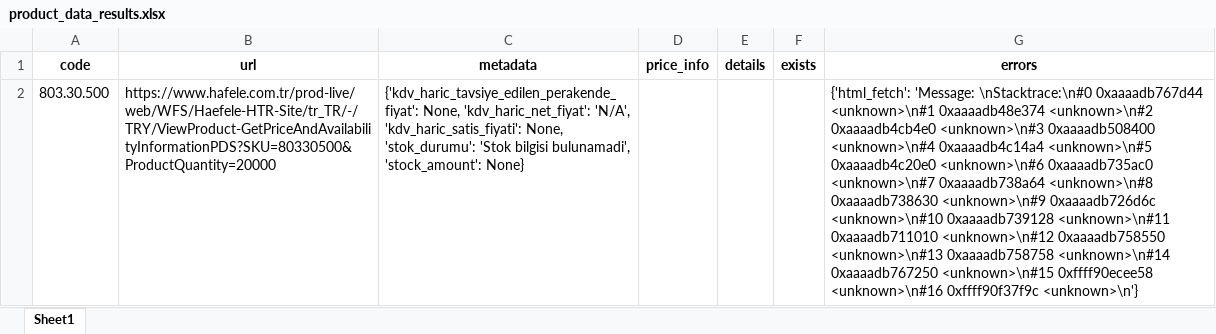
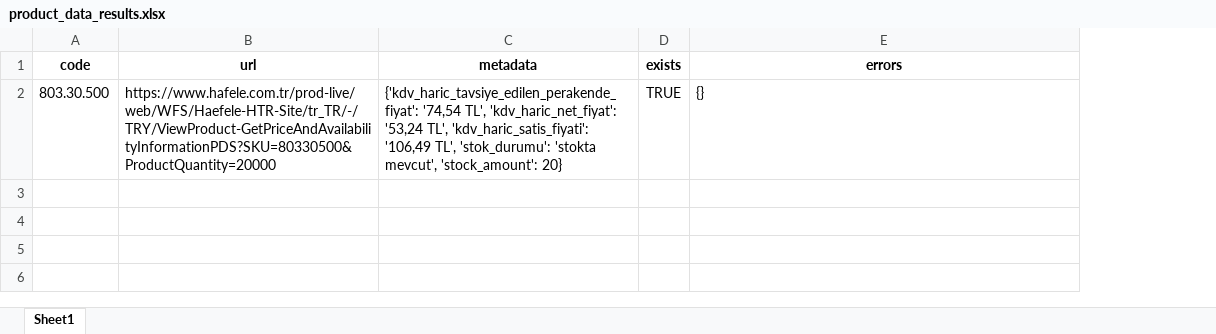
Before and after one commit to Erenco16/updatedWebScrapingProject, an Excel workbook: src/output/product_data_results.xlsx, sheet Sheet1, drawn as a sheet; values as stored, in another font and other column widths than the file's, no borders; removed rows and columns are numbered as before the commit, all else as after; the diff names each change by its address in the sheet, - before the commit and + after, or states it on an @@ line.

```diff
--- a/src/output/product_data_results.xlsx (sheet Sheet1)
+++ b/src/output/product_data_results.xlsx (sheet Sheet1)
-column D (price_info), empty
-column E (details), empty
-C2 (metadata): {'kdv_haric_tavsiye_edilen_perakende_fiyat': None, 'kdv_haric_net_fiyat': 'N/A', 'kdv_haric_satis_fiyati': None, 'stok_durumu': 'Stok bilgisi bulunamadi', 'stock_amount': None}
+C2 (metadata): {'kdv_haric_tavsiye_edilen_perakende_fiyat': '74,54 TL', 'kdv_haric_net_fiyat': '53,24 TL', 'kdv_haric_satis_fiyati': '106,49 TL', 'stok_durumu': 'stokta mevcut', 'stock_amount': 20}
-D2 (exists): (empty)
+D2 (exists): TRUE
-E2 (errors): {'html_fetch': 'Message: \nStacktrace:\n#0 0xaaaadb767d44 <unknown>\n#1 0xaaaadb48e374 <unknown>\n#2 0xaaaadb4cb4e0 <unknown>\n#3 0xaaaadb508400 <unknown>\n#4 0xaaaadb4c14a4 <unknown>\n#5 0xaaaadb4c20e0 <unknown>\n#6 0xaaaadb735ac0 <unknown>\n#7 0xaaaadb738a64 <unknown>\n#8 0xaaaadb738630 <unknown>\n#9 0xaaaadb726d6c <unknown>\n#10 0xaaaadb739128 <unknown>\n#11 0xaaaadb711010 <unknown>\n#12 0xaaaadb758550 <unknown>\n#13 0xaaaadb758758 <unknown>\n#14 0xaaaadb767250 <unknown>\n#15 0xffff90ecee58 <unknown>\n#16 0xffff90f37f9c <unknown>\n'}
+E2 (errors): {}
```
Also changed, not shown: 3 other files.
